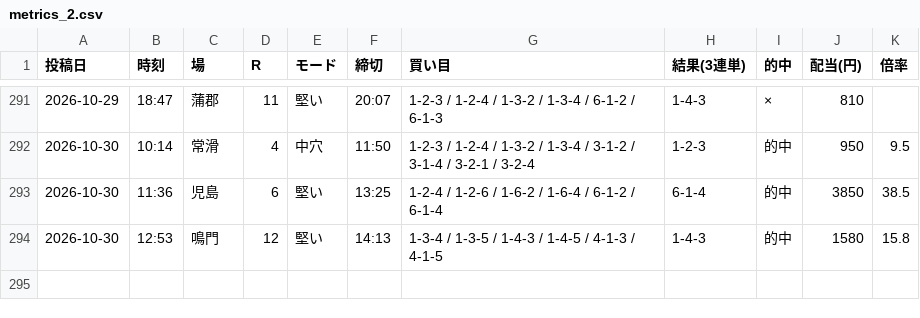
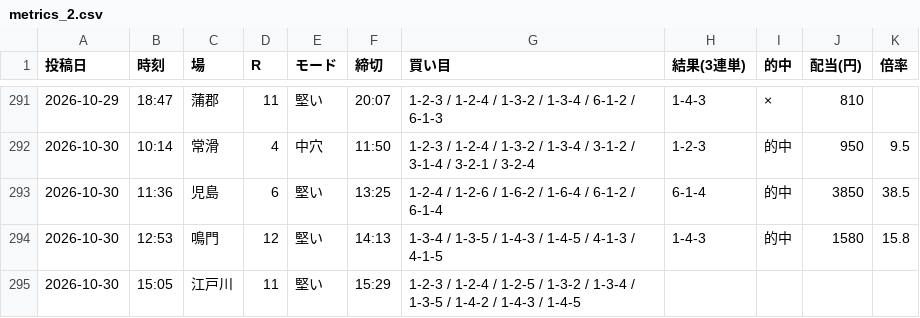
Before and after one commit to Growth37/kyotei-threads-bot, a CSV file: metrics_2.csv, drawn as a sheet; only a part is shown, gaps mark what is left out.

Commit message:
metrics: 2号の的中結果を更新

```diff
--- a/metrics_2.csv
+++ b/metrics_2.csv
@@ -294 +294,2 @@
 2026-10-30,12:53,鳴門,12,堅い,14:13,1-3-4 / 1-3-5 / 1-4-3 / 1-4-5 / 4-1-3 / 4-1-5,1-4-3,的中,1580,15.8
+2026-10-30,15:05,江戸川,11,堅い,15:29,1-2-3 / 1-2-4 / 1-2-5 / 1-3-2 / 1-3-4 / 1-3-5 / 1-4-2 / 1-4-3 / 1-4-5,,,,
```
